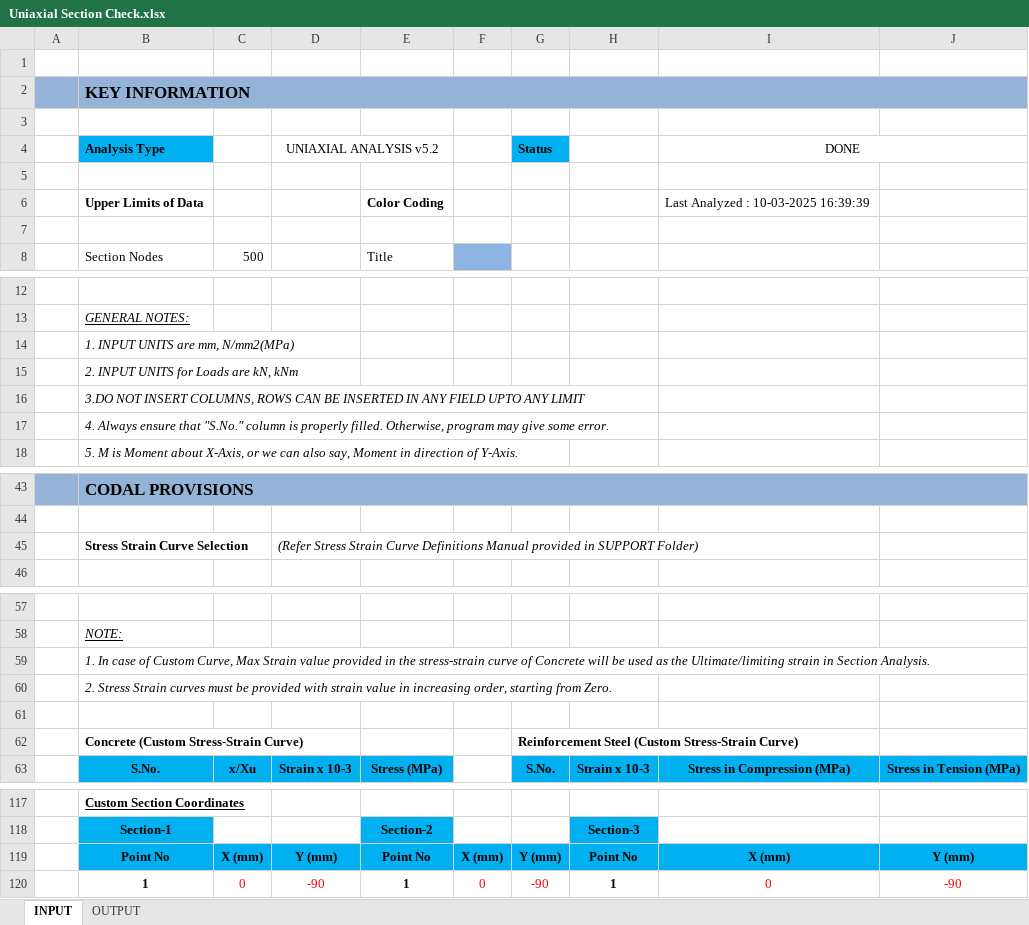
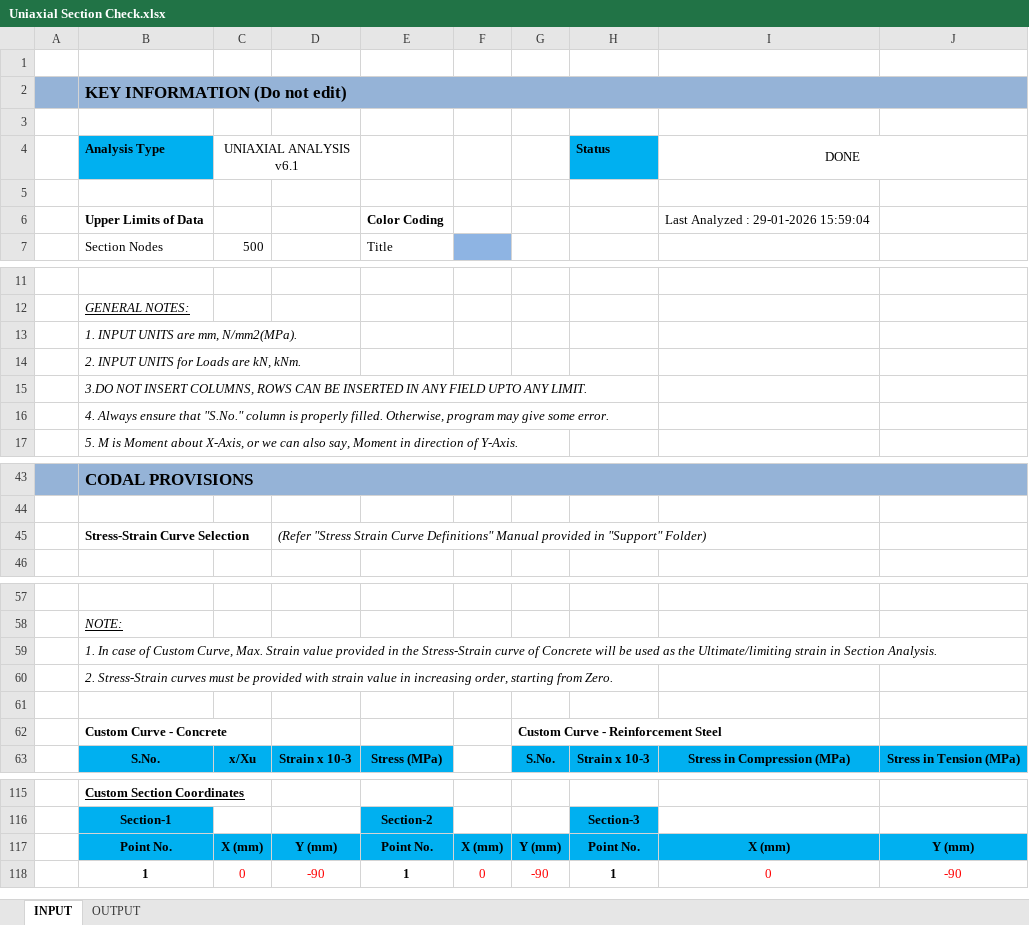
Before and after one commit to structIQe-Technologies/Setup-STRUCT-Assist, an Excel workbook: Samples/Uniaxial Section Check.xlsx, sheet INPUT, drawn as a sheet; only a part is shown, gaps mark what is left out; values as stored, in another font and other column widths than the file's, no borders; charts and pictures and conditional formats not drawn; removed rows and columns are numbered as before the commit, all else as after; the diff covers the shown part only; the diff names each change by its address in the sheet, - before the commit and + after, or states it on an @@ line.

Commit message:
Updated

```diff
--- a/Samples/Uniaxial Section Check.xlsx (sheet INPUT)
+++ b/Samples/Uniaxial Section Check.xlsx (sheet INPUT)
-B2: KEY INFORMATION
+B2: KEY INFORMATION (Do not edit)
-row 4:  | Analysis Type |  | UNIAXIAL ANALYSIS v5.2 |  |  | Status |  | DONE
+row 4:  | Analysis Type | UNIAXIAL ANALYSIS v6.1 |  |  |  |  | Status | DONE
-I6: Last Analyzed : 10-03-2025 16:39:39
+I6: Last Analyzed : 29-01-2026 15:59:04
-row 7: (empty)
-B13: 1. INPUT UNITS are mm, N/mm2(MPa)
+B13: 1. INPUT UNITS are mm, N/mm2(MPa).
-B14: 2. INPUT UNITS for Loads are kN, kNm
+B14: 2. INPUT UNITS for Loads are kN, kNm.
-B15: …UPTO ANY LIMIT
+B15: …UPTO ANY LIMIT.
-B45: Stress Strain Curve Selection
+B45: Stress-Strain Curve Selection
-D45: (Refer Stress Strain Curve Definitions Manual provided in SUPPORT Folder)
+D45: (Refer "Stress Strain Curve Definitions" Manual provided in "Support" Folder)
-B59: …Custom Curve, Max Strain value provided in the stress-strain curve of…
+B59: …Custom Curve, Max. Strain value provided in the Stress-Strain curve of…
-B60: 2. Stress Strain curves must…
+B60: 2. Stress-Strain curves must…
-row 62:  | Concrete (Custom Stress-Strain Curve) |  |  |  |  | Reinforcement Steel (Custom Stress-Strain Curve)
+row 62:  | Custom Curve - Concrete |  |  |  |  | Custom Curve - Reinforcement Steel
-B117: Point No
+B117: Point No.
-E117: Point No
+E117: Point No.
-H117: Point No
+H117: Point No.
```
Also changed, not shown: 1 added row, 4 removed rows and 9 edited cells elsewhere in this sheet, sheet OUTPUT, formulas that keep their value, charts or pictures.
